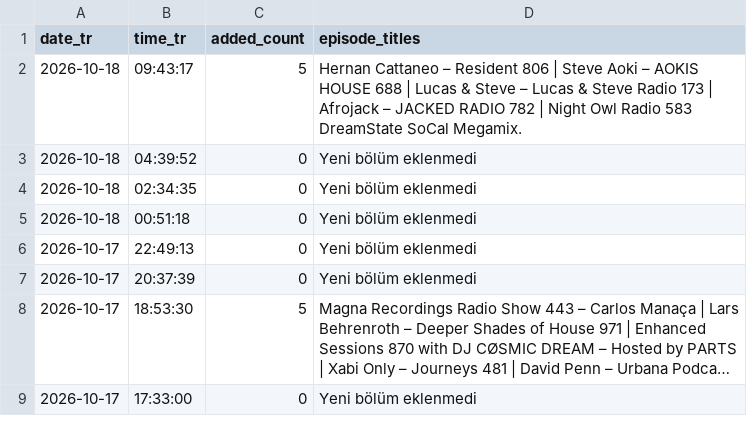
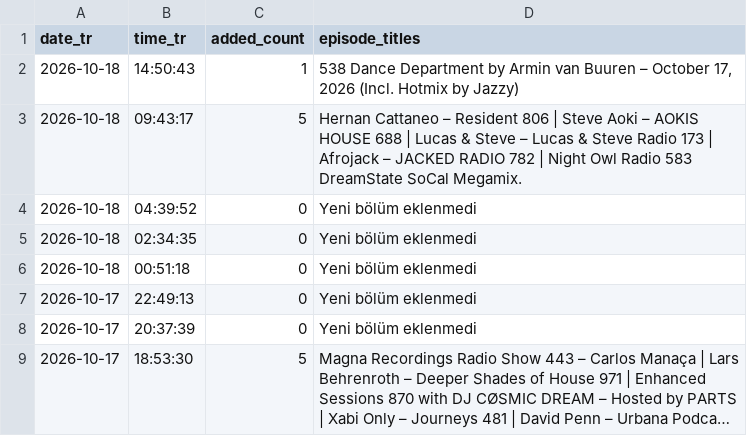
Before and after one commit to kuafor41/radioshows-podcast, a CSV file: data/hourly-success-report.csv, drawn as a sheet; only a part is shown; the shorter side is filled out with more unchanged rows; long unchanged cells end in …; the diff names each change by its address in the sheet, - before the commit and + after, or states it on an @@ line.

```diff
--- a/data/hourly-success-report.csv
+++ b/data/hourly-success-report.csv
+row 2: 2026-10-18 | 14:50:43 | 1 | 538 Dance Department by Armin van Buuren – October 17, 2026 (Incl. Hotmix by Jazzy)
```
Also changed, not shown: data/retry-queue.csv, data/rss-quality-checks.csv, 9 other files.
